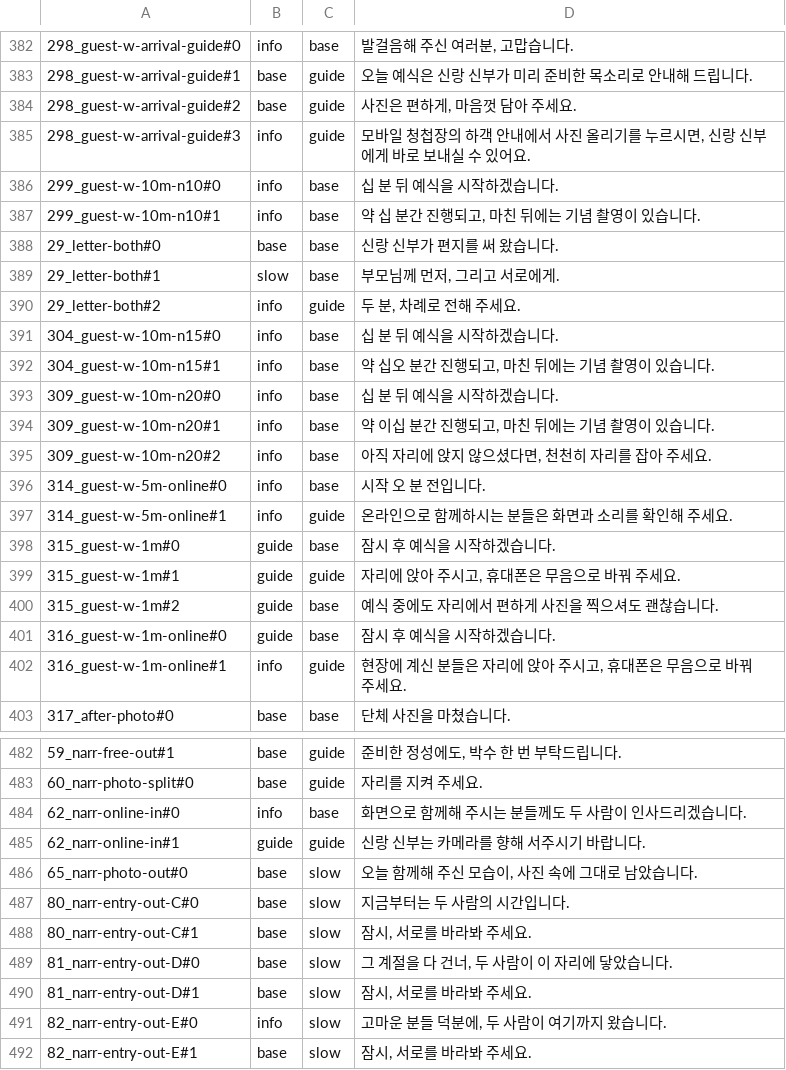
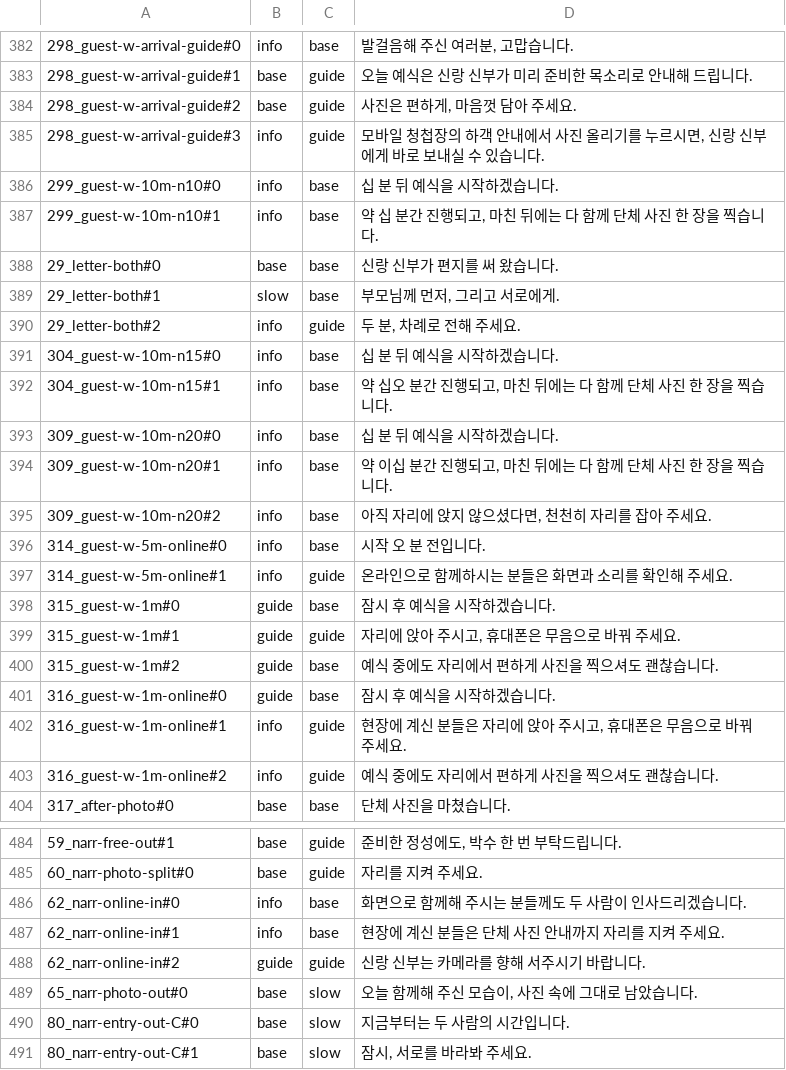
Before and after one commit to gtrddrt7706-cpu/momentedit-site, a TSV file: assets/audio/_src/_layers/강약_역할표_대본_1108.tsv, drawn as a sheet; only a part is shown, gaps mark what is left out; the shorter side is filled out with more unchanged rows; the diff covers the shown part only.

```diff
--- a/assets/audio/_src/_layers/강약_역할표_대본_1108.tsv
+++ b/assets/audio/_src/_layers/강약_역할표_대본_1108.tsv
@@ -384,5 +384,5 @@
 298_guest-w-arrival-guide#2	base	guide	사진은 편하게, 마음껏 담아 주세요.
-298_guest-w-arrival-guide#3	info	guide	모바일 청첩장의 하객 안내에서 사진 올리기를 누르시면, 신랑 신부에게 바로 보내실 수 있어요.
+298_guest-w-arrival-guide#3	info	guide	모바일 청첩장의 하객 안내에서 사진 올리기를 누르시면, 신랑 신부에게 바로 보내실 수 있습니다.
 299_guest-w-10m-n10#0	info	base	십 분 뒤 예식을 시작하겠습니다.
-299_guest-w-10m-n10#1	info	base	약 십 분간 진행되고, 마친 뒤에는 기념 촬영이 있습니다.
+299_guest-w-10m-n10#1	info	base	약 십 분간 진행되고, 마친 뒤에는 다 함께 단체 사진 한 장을 찍습니다.
 29_letter-both#0	base	base	신랑 신부가 편지를 써 왔습니다.
@@ -391,5 +391,5 @@
 304_guest-w-10m-n15#0	info	base	십 분 뒤 예식을 시작하겠습니다.
-304_guest-w-10m-n15#1	info	base	약 십오 분간 진행되고, 마친 뒤에는 기념 촬영이 있습니다.
+304_guest-w-10m-n15#1	info	base	약 십오 분간 진행되고, 마친 뒤에는 다 함께 단체 사진 한 장을 찍습니다.
 309_guest-w-10m-n20#0	info	base	십 분 뒤 예식을 시작하겠습니다.
-309_guest-w-10m-n20#1	info	base	약 이십 분간 진행되고, 마친 뒤에는 기념 촬영이 있습니다.
+309_guest-w-10m-n20#1	info	base	약 이십 분간 진행되고, 마친 뒤에는 다 함께 단체 사진 한 장을 찍습니다.
 309_guest-w-10m-n20#2	info	base	아직 자리에 앉지 않으셨다면, 천천히 자리를 잡아 주세요.
@@ -402,2 +402,3 @@
 316_guest-w-1m-online#1	info	guide	현장에 계신 분들은 자리에 앉아 주시고, 휴대폰은 무음으로 바꿔 주세요.
+316_guest-w-1m-online#2	info	guide	예식 중에도 자리에서 편하게 사진을 찍으셔도 괜찮습니다.
 317_after-photo#0	base	base	단체 사진을 마쳤습니다.
@@ -484,3 +486,4 @@
 62_narr-online-in#0	info	base	화면으로 함께해 주시는 분들께도 두 사람이 인사드리겠습니다.
-62_narr-online-in#1	guide	guide	신랑 신부는 카메라를 향해 서주시기 바랍니다.
+62_narr-online-in#1	info	base	현장에 계신 분들은 단체 사진 안내까지 자리를 지켜 주세요.
+62_narr-online-in#2	guide	guide	신랑 신부는 카메라를 향해 서주시기 바랍니다.
 65_narr-photo-out#0	base	slow	오늘 함께해 주신 모습이, 사진 속에 그대로 남았습니다.
```
Also changed, not shown: 1 added row and 13 edited cells elsewhere in this file, assets/audio/_src/_layers/빠르기표_최종_1109.tsv, 51 other files.
